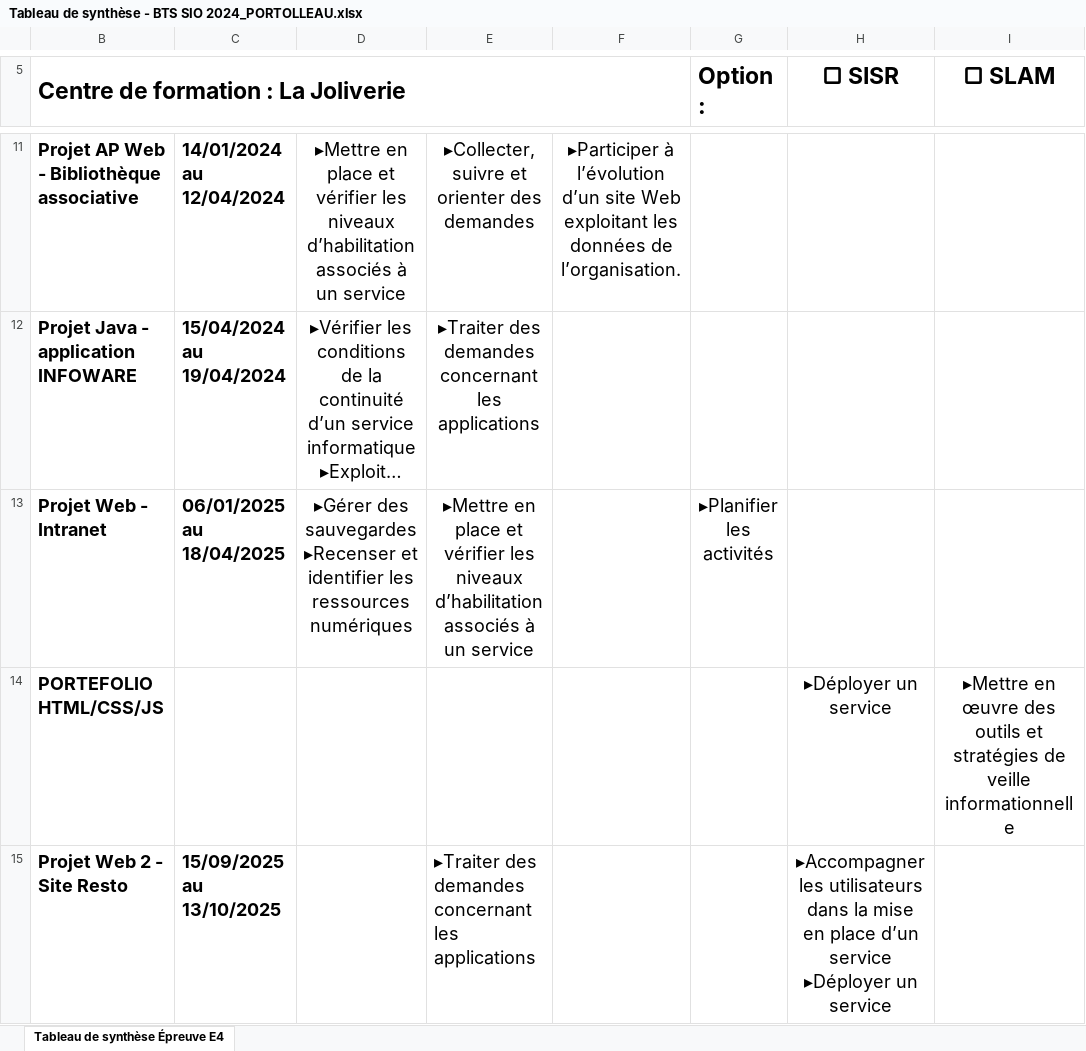
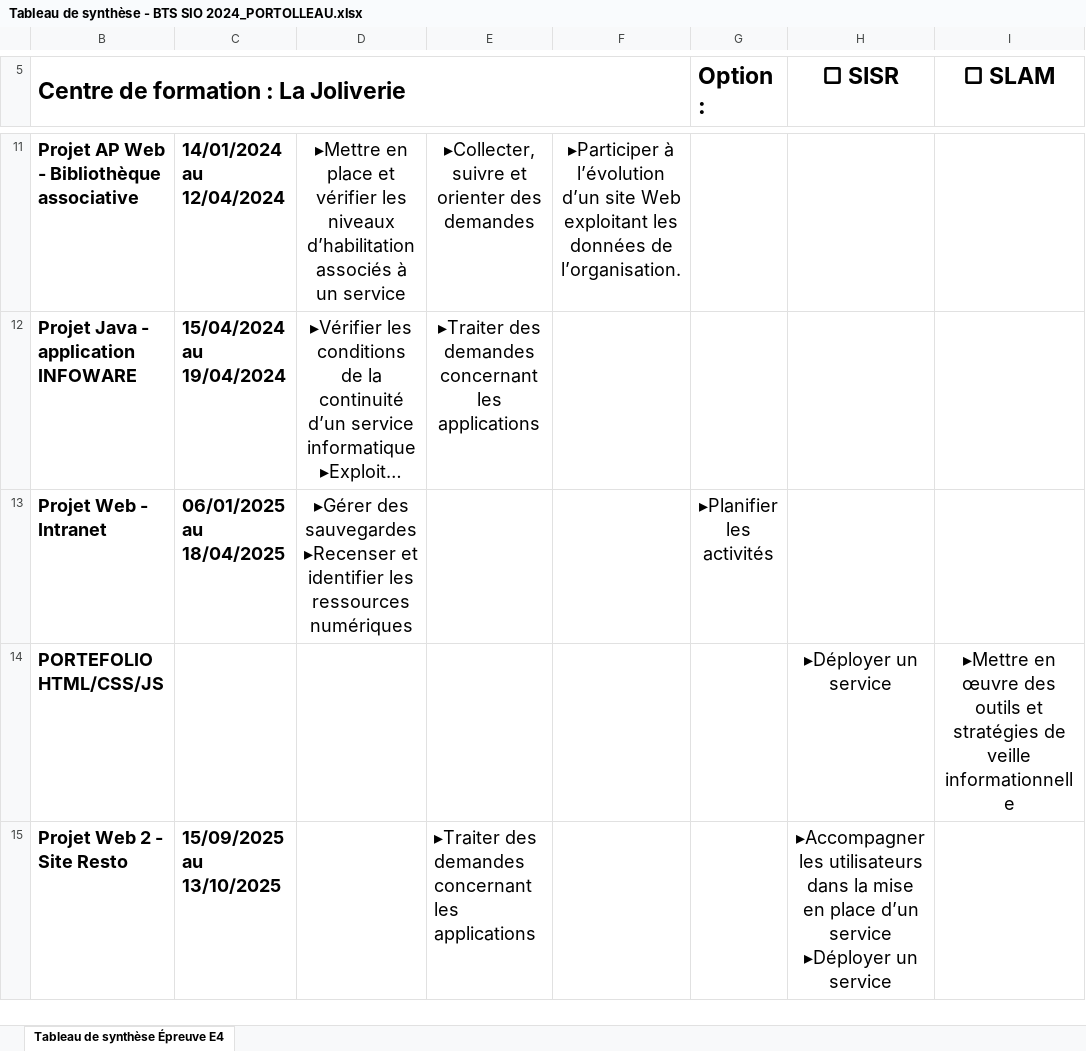
Before and after one commit to Anaisprt44/Portfolio, an Excel workbook: t_competences/Tableau de synthèse - BTS SIO 2024_PORTOLLEAU.xlsx, sheet Tableau de synthèse Épreuve E4, drawn as a sheet; only a part is shown, gaps mark what is left out; long unchanged cells end in …; values as stored, in another font and other column widths than the file's, no borders; the diff names each change by its address in the sheet, - before the commit and + after, or states it on an @@ line.

Commit message:
mise à jour du tableau de compétences

```diff
--- a/t_competences/Tableau de synthèse - BTS SIO 2024_PORTOLLEAU.xlsx (sheet Tableau de synthèse Épreuve E4)
+++ b/t_competences/Tableau de synthèse - BTS SIO 2024_PORTOLLEAU.xlsx (sheet Tableau de synthèse Épreuve E4)
-E13: ▸Mettre en place et vérifier les niveaux d’habilitation associés à un service
+E13: (empty)
```
Also changed, not shown: 2 other files.
